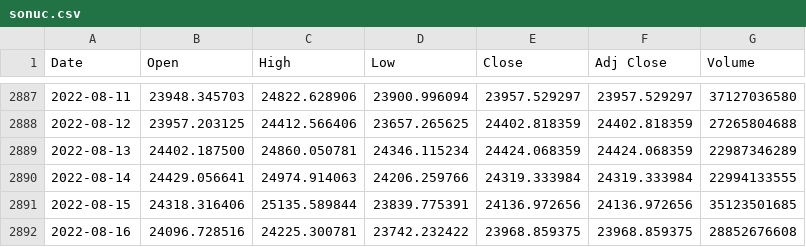
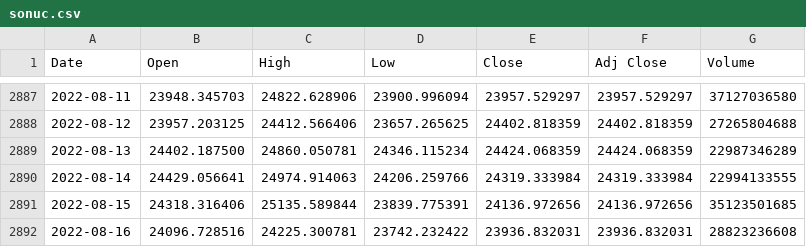
Before and after one commit to chainparrot/parrot, a CSV file: Prices/sonuc.csv, drawn as a sheet; only a part is shown, gaps mark what is left out.

Commit message:
Update from https://github.com/chainparrot/Prices/commit/335d9b2ab64b11808a72bae7acaba18137e47ab3

```diff
--- a/Prices/sonuc.csv
+++ b/Prices/sonuc.csv
@@ -2891,2 +2891,2 @@ Date,Open,High,Low,Close,Adj Close,Volume
 2022-08-15,24318.316406,25135.589844,23839.775391,24136.972656,24136.972656,35123501685
-2022-08-16,24096.728516,24225.300781,23742.232422,23968.859375,23968.859375,28852676608
+2022-08-16,24096.728516,24225.300781,23742.232422,23936.832031,23936.832031,28823236608
```
Also changed, not shown: 4 other files.
